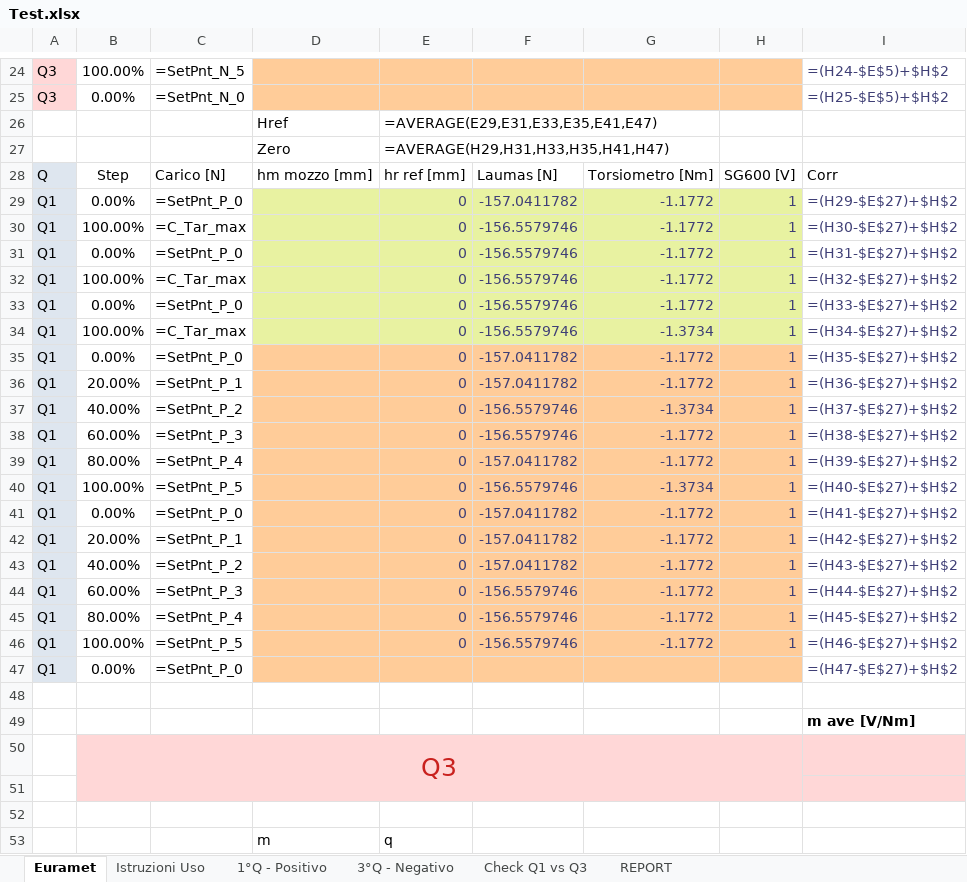
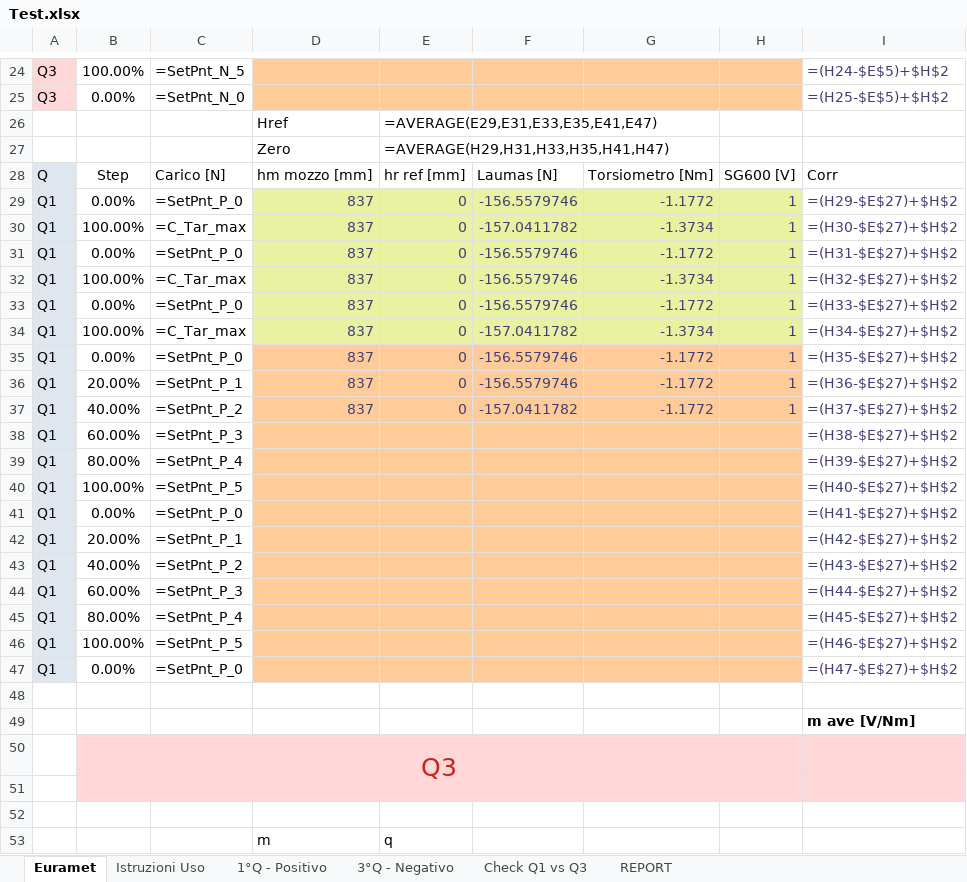
Before and after one commit to Mixer97/tesi_triennale, an Excel workbook: python/Codice_Progetto/Certificati_Euramet_Completi/Test.xlsx, sheet Euramet, drawn as a sheet; only a part is shown, gaps mark what is left out; values as stored, in another font and other column widths than the file's, no borders; formulas without a stored value are shown as written; conditional formats not drawn; the diff names each change by its address in the sheet, - before the commit and + after, or states it on an @@ line.

```diff
--- a/python/Codice_Progetto/Certificati_Euramet_Completi/Test.xlsx (sheet Euramet)
+++ b/python/Codice_Progetto/Certificati_Euramet_Completi/Test.xlsx (sheet Euramet)
-D29:D37: (empty)
+D29:D37: 837
-F29: -157.0411782
+F29: -156.5579746
-F30: -156.5579746
+F30: -157.0411782
-G30: -1.1772
+G30: -1.3734
-G32: -1.1772
+G32: -1.3734
-F34: -156.5579746
+F34: -157.0411782
-F35:F36: -157.0411782
+F35:F36: -156.5579746
-F37: -156.5579746
+F37: -157.0411782
-G37: -1.3734
+G37: -1.1772
-E38:E46: 0
+E38:E46: (empty)
-F38: -156.5579746
+F38: (empty)
-G38:G39: -1.1772
+G38:G39: (empty)
-H38:H46: 1
+H38:H46: (empty)
-F39: -157.0411782
+F39: (empty)
-F40: -156.5579746
+F40: (empty)
-G40: -1.3734
+G40: (empty)
-F41:F43: -157.0411782
+F41:F43: (empty)
-G41:G46: -1.1772
+G41:G46: (empty)
-F44:F46: -156.5579746
+F44:F46: (empty)
```
Also changed, not shown: 2 other files.
